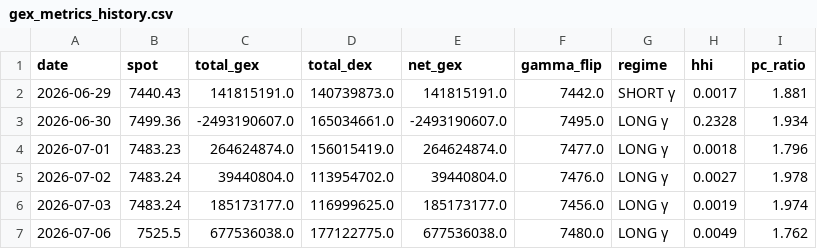
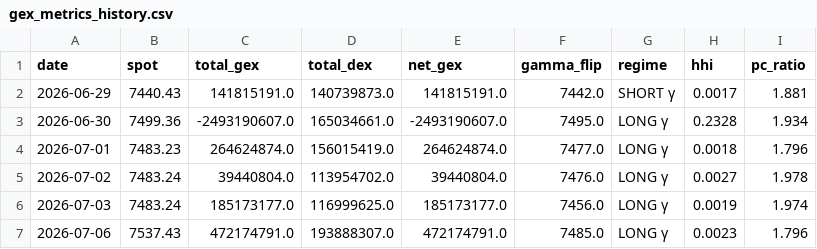
Before and after one commit to electribe15/DerivativeAnalytics, a CSV file: gex_history/gex_metrics_history.csv, drawn as a sheet.

```diff
--- a/gex_history/gex_metrics_history.csv
+++ b/gex_history/gex_metrics_history.csv
@@ -6,2 +6,2 @@ date,spot,total_gex,total_dex,net_gex,gamma_flip,regime,hhi,pc_ratio
 2026-07-03,7483.24,185173177.0,116999625.0,185173177.0,7456.0,LONG γ,0.0019,1.974
-2026-07-06,7525.5,677536038.0,177122775.0,677536038.0,7480.0,LONG γ,0.0049,1.762
+2026-07-06,7537.43,472174791.0,193888307.0,472174791.0,7485.0,LONG γ,0.0023,1.796
```
Also changed, not shown: paper_trades/skip_log.csv, 3 other files.
